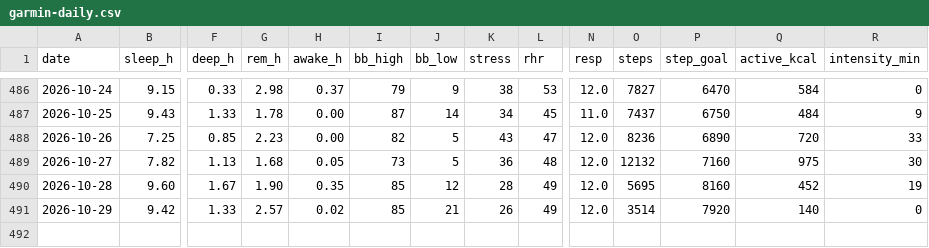
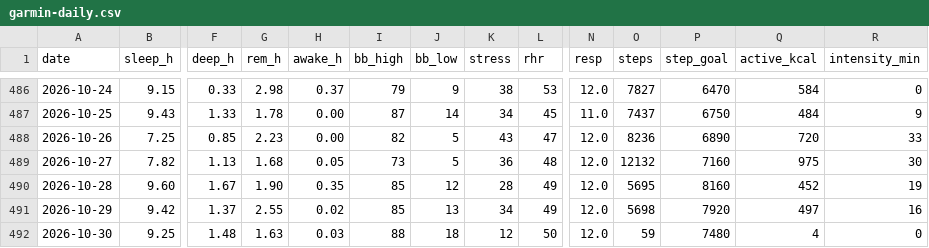
Before and after one commit to benthambulletin/benthambulletin.github.io, a CSV file: data/garmin-daily.csv, drawn as a sheet; only a part is shown, gaps mark what is left out; rows hold the shown columns only; the diff names each change by its address in the sheet, - before the commit and + after, or states it on an @@ line.

```diff
--- a/data/garmin-daily.csv
+++ b/data/garmin-daily.csv
-F491 (deep_h): 1.33
+F491 (deep_h): 1.37
-G491 (rem_h): 2.57
+G491 (rem_h): 2.55
-J491 (bb_low): 21
+J491 (bb_low): 13
-K491 (stress): 26
+K491 (stress): 34
-O491 (steps): 3514
+O491 (steps): 5698
-Q491 (active_kcal): 140
+Q491 (active_kcal): 497
-R491 (intensity_min): 0
+R491 (intensity_min): 16
+row 492: 2026-10-30 | 9.25 | 1.48 | 1.63 | 0.03 | 88 | 18 | 12 | 50 | 12.0 | 59 | 7480 | 4 | 0
```
Also changed, not shown: 2 other files.
